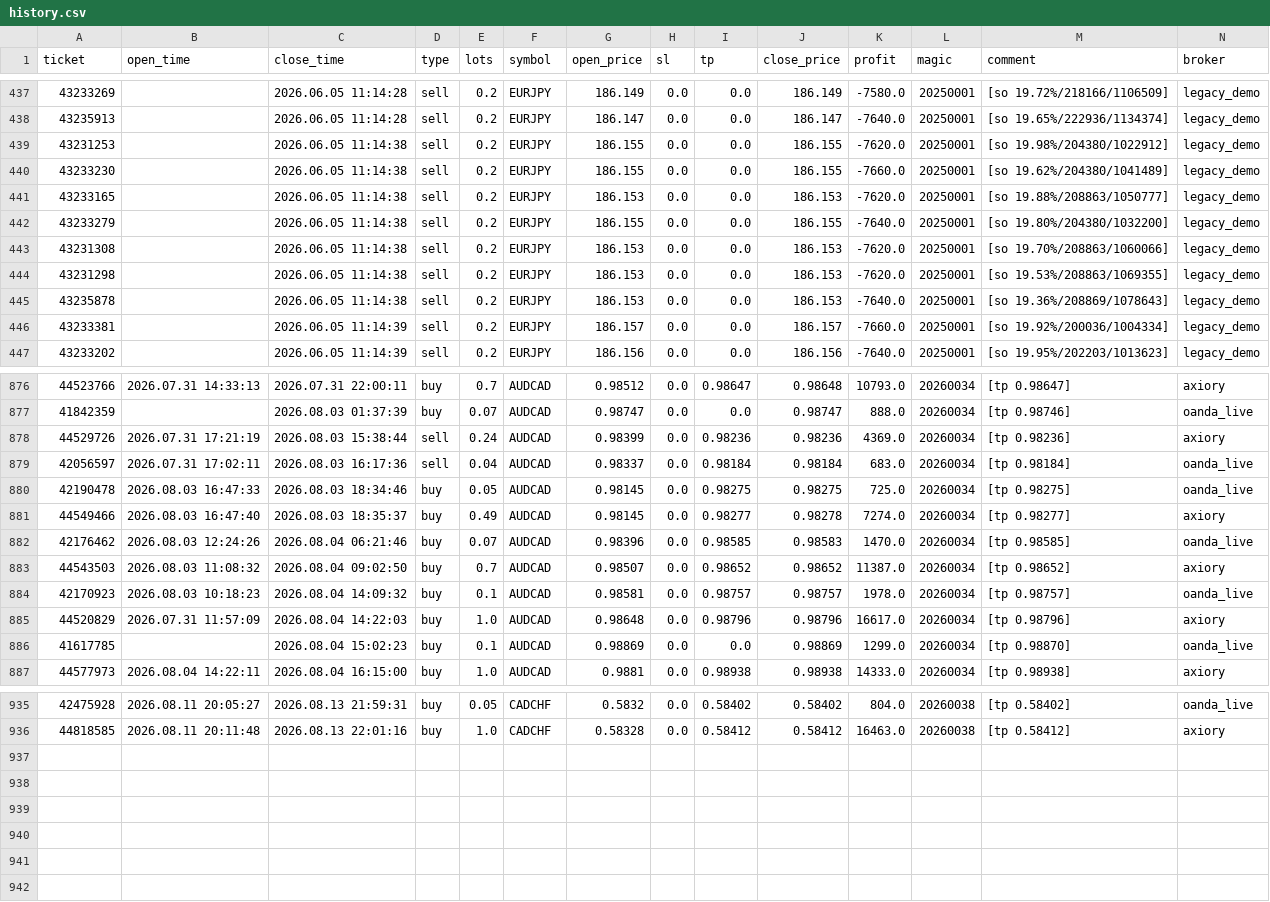
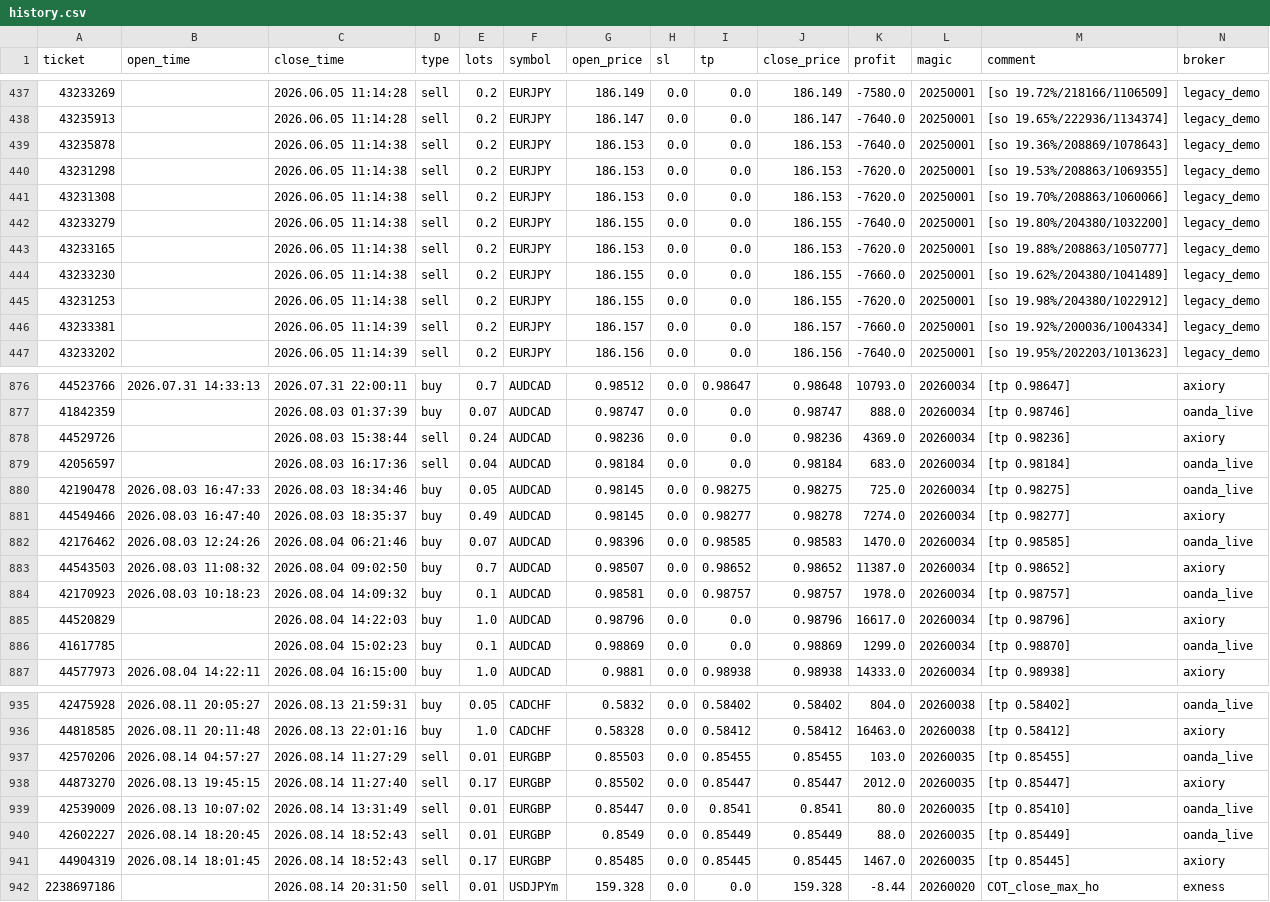
Before and after one commit to Iwa110/fx_bot, a CSV file: optimizer/history.csv, drawn as a sheet; only a part is shown, gaps mark what is left out; the diff covers the shown part only.

Commit message:
data: sync history 2026-08-15 (+6 trades)

```diff
--- a/optimizer/history.csv
+++ b/optimizer/history.csv
@@ -438,9 +438,9 @@ ticket,open_time,close_time,type,lots,symbol,open_price,sl,tp,close_price,profit
 43235913,,2026.06.05 11:14:28,sell,0.2,EURJPY,186.147,0.0,0.0,186.147,-7640.0,20250001,[so 19.65%/222936/1134374],legacy_demo
+43235878,,2026.06.05 11:14:38,sell,0.2,EURJPY,186.153,0.0,0.0,186.153,-7640.0,20250001,[so 19.36%/208869/1078643],legacy_demo
+43231298,,2026.06.05 11:14:38,sell,0.2,EURJPY,186.153,0.0,0.0,186.153,-7620.0,20250001,[so 19.53%/208863/1069355],legacy_demo
+43231308,,2026.06.05 11:14:38,sell,0.2,EURJPY,186.153,0.0,0.0,186.153,-7620.0,20250001,[so 19.70%/208863/1060066],legacy_demo
+43233279,,2026.06.05 11:14:38,sell,0.2,EURJPY,186.155,0.0,0.0,186.155,-7640.0,20250001,[so 19.80%/204380/1032200],legacy_demo
+43233165,,2026.06.05 11:14:38,sell,0.2,EURJPY,186.153,0.0,0.0,186.153,-7620.0,20250001,[so 19.88%/208863/1050777],legacy_demo
+43233230,,2026.06.05 11:14:38,sell,0.2,EURJPY,186.155,0.0,0.0,186.155,-7660.0,20250001,[so 19.62%/204380/1041489],legacy_demo
 43231253,,2026.06.05 11:14:38,sell,0.2,EURJPY,186.155,0.0,0.0,186.155,-7620.0,20250001,[so 19.98%/204380/1022912],legacy_demo
-43233230,,2026.06.05 11:14:38,sell,0.2,EURJPY,186.155,0.0,0.0,186.155,-7660.0,20250001,[so 19.62%/204380/1041489],legacy_demo
-43233165,,2026.06.05 11:14:38,sell,0.2,EURJPY,186.153,0.0,0.0,186.153,-7620.0,20250001,[so 19.88%/208863/1050777],legacy_demo
-43233279,,2026.06.05 11:14:38,sell,0.2,EURJPY,186.155,0.0,0.0,186.155,-7640.0,20250001,[so 19.80%/204380/1032200],legacy_demo
-43231308,,2026.06.05 11:14:38,sell,0.2,EURJPY,186.153,0.0,0.0,186.153,-7620.0,20250001,[so 19.70%/208863/1060066],legacy_demo
-43231298,,2026.06.05 11:14:38,sell,0.2,EURJPY,186.153,0.0,0.0,186.153,-7620.0,20250001,[so 19.53%/208863/1069355],legacy_demo
-43235878,,2026.06.05 11:14:38,sell,0.2,EURJPY,186.153,0.0,0.0,186.153,-7640.0,20250001,[so 19.36%/208869/1078643],legacy_demo
 43233381,,2026.06.05 11:14:39,sell,0.2,EURJPY,186.157,0.0,0.0,186.157,-7660.0,20250001,[so 19.92%/200036/1004334],legacy_demo
@@ -877,4 +877,4 @@ ticket,open_time,close_time,type,lots,symbol,open_price,sl,tp,close_price,profit
 41842359,,2026.08.03 01:37:39,buy,0.07,AUDCAD,0.98747,0.0,0.0,0.98747,888.0,20260034,[tp 0.98746],oanda_live
-44529726,2026.07.31 17:21:19,2026.08.03 15:38:44,sell,0.24,AUDCAD,0.98399,0.0,0.98236,0.98236,4369.0,20260034,[tp 0.98236],axiory
-42056597,2026.07.31 17:02:11,2026.08.03 16:17:36,sell,0.04,AUDCAD,0.98337,0.0,0.98184,0.98184,683.0,20260034,[tp 0.98184],oanda_live
+44529726,,2026.08.03 15:38:44,sell,0.24,AUDCAD,0.98236,0.0,0.0,0.98236,4369.0,20260034,[tp 0.98236],axiory
+42056597,,2026.08.03 16:17:36,sell,0.04,AUDCAD,0.98184,0.0,0.0,0.98184,683.0,20260034,[tp 0.98184],oanda_live
 42190478,2026.08.03 16:47:33,2026.08.03 18:34:46,buy,0.05,AUDCAD,0.98145,0.0,0.98275,0.98275,725.0,20260034,[tp 0.98275],oanda_live
@@ -884,3 +884,3 @@ ticket,open_time,close_time,type,lots,symbol,open_price,sl,tp,close_price,profit
 42170923,2026.08.03 10:18:23,2026.08.04 14:09:32,buy,0.1,AUDCAD,0.98581,0.0,0.98757,0.98757,1978.0,20260034,[tp 0.98757],oanda_live
-44520829,2026.07.31 11:57:09,2026.08.04 14:22:03,buy,1.0,AUDCAD,0.98648,0.0,0.98796,0.98796,16617.0,20260034,[tp 0.98796],axiory
+44520829,,2026.08.04 14:22:03,buy,1.0,AUDCAD,0.98796,0.0,0.0,0.98796,16617.0,20260034,[tp 0.98796],axiory
 41617785,,2026.08.04 15:02:23,buy,0.1,AUDCAD,0.98869,0.0,0.0,0.98869,1299.0,20260034,[tp 0.98870],oanda_live
@@ -936 +936,7 @@ ticket,open_time,close_time,type,lots,symbol,open_price,sl,tp,close_price,profit
 44818585,2026.08.11 20:11:48,2026.08.13 22:01:16,buy,1.0,CADCHF,0.58328,0.0,0.58412,0.58412,16463.0,20260038,[tp 0.58412],axiory
+42570206,2026.08.14 04:57:27,2026.08.14 11:27:29,sell,0.01,EURGBP,0.85503,0.0,0.85455,0.85455,103.0,20260035,[tp 0.85455],oanda_live
+44873270,2026.08.13 19:45:15,2026.08.14 11:27:40,sell,0.17,EURGBP,0.85502,0.0,0.85447,0.85447,2012.0,20260035,[tp 0.85447],axiory
+42539009,2026.08.13 10:07:02,2026.08.14 13:31:49,sell,0.01,EURGBP,0.85447,0.0,0.8541,0.8541,80.0,20260035,[tp 0.85410],oanda_live
+42602227,2026.08.14 18:20:45,2026.08.14 18:52:43,sell,0.01,EURGBP,0.8549,0.0,0.85449,0.85449,88.0,20260035,[tp 0.85449],oanda_live
+44904319,2026.08.14 18:01:45,2026.08.14 18:52:43,sell,0.17,EURGBP,0.85485,0.0,0.85445,0.85445,1467.0,20260035,[tp 0.85445],axiory
+2238697186,,2026.08.14 20:31:50,sell,0.01,USDJPYm,159.328,0.0,0.0,159.328,-8.44,20260020,COT_close_max_ho,exness
```
Also changed, not shown: 76 moved rows elsewhere in this file, optimizer/grid_gate_log.csv.
